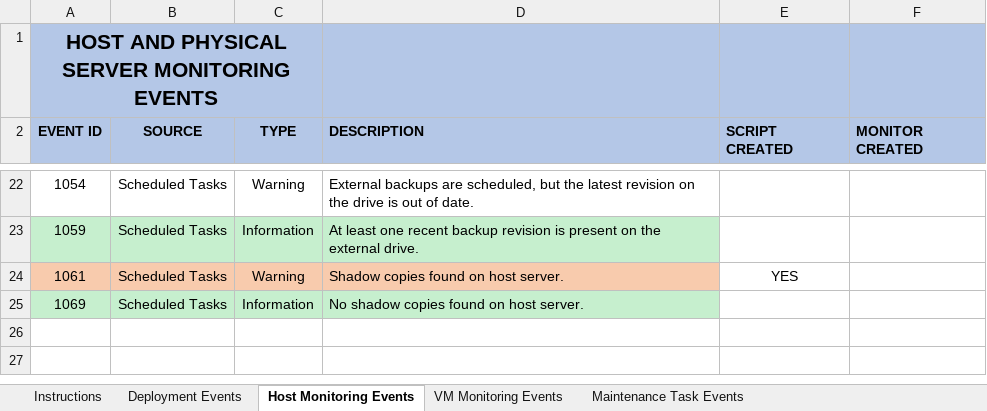
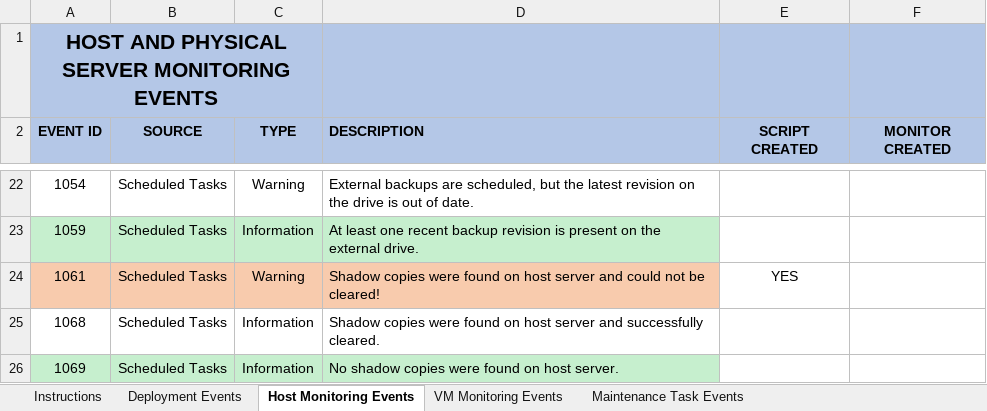
Before and after one commit to MayfieldITKY/RMMCustomMonitors, an Excel workbook: MITKY-CustomEventLogEventIDs.xlsx, sheet Host Monitoring Events, drawn as a sheet; only a part is shown, gaps mark what is left out; values as stored, in another font and other column widths than the file's, no borders; addresses are those after the commit; the diff names each change by its address in the sheet, - before the commit and + after, or states it on an @@ line.

Commit message:
shadowcopies

```diff
--- a/MITKY-CustomEventLogEventIDs.xlsx (sheet Host Monitoring Events)
+++ b/MITKY-CustomEventLogEventIDs.xlsx (sheet Host Monitoring Events)
-E2:F2 alignment: left
+E2:F2 alignment: center
-D24 (DESCRIPTION): Shadow copies found on host server.
+D24 (DESCRIPTION): Shadow copies were found on host server and could not be cleared!
+row 25: 1068 | Scheduled Tasks | Information | Shadow copies were found on host server and successfully cleared.
-D26 (DESCRIPTION): No shadow copies found on host server.
+D26 (DESCRIPTION): No shadow copies were found on host server.
```
Also changed, not shown: 1 other file.
